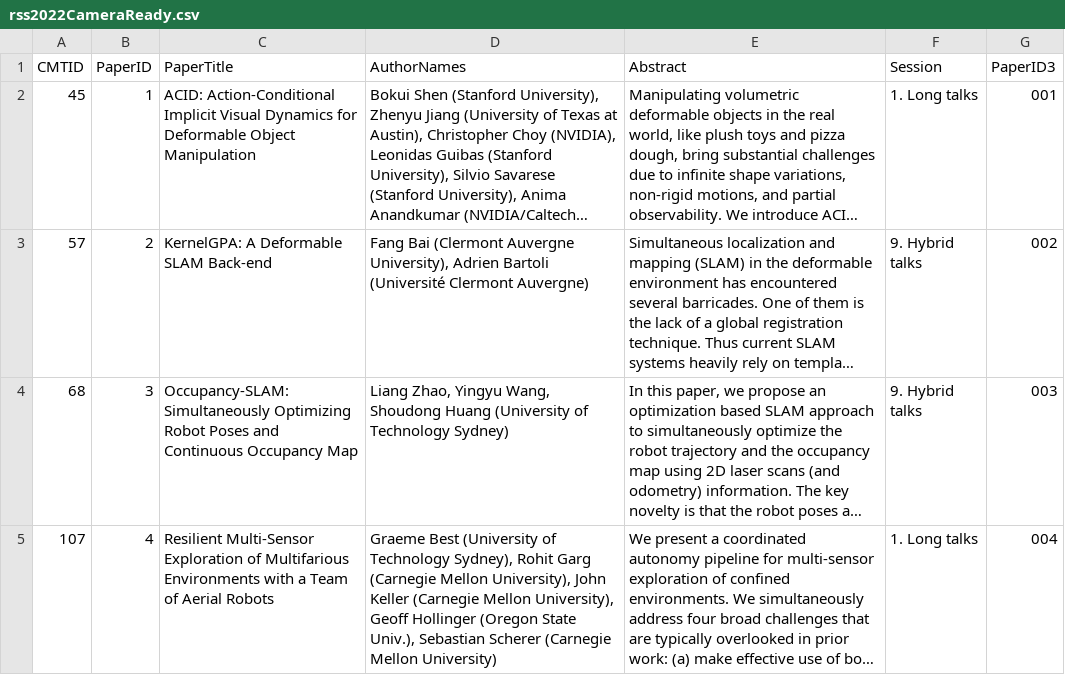
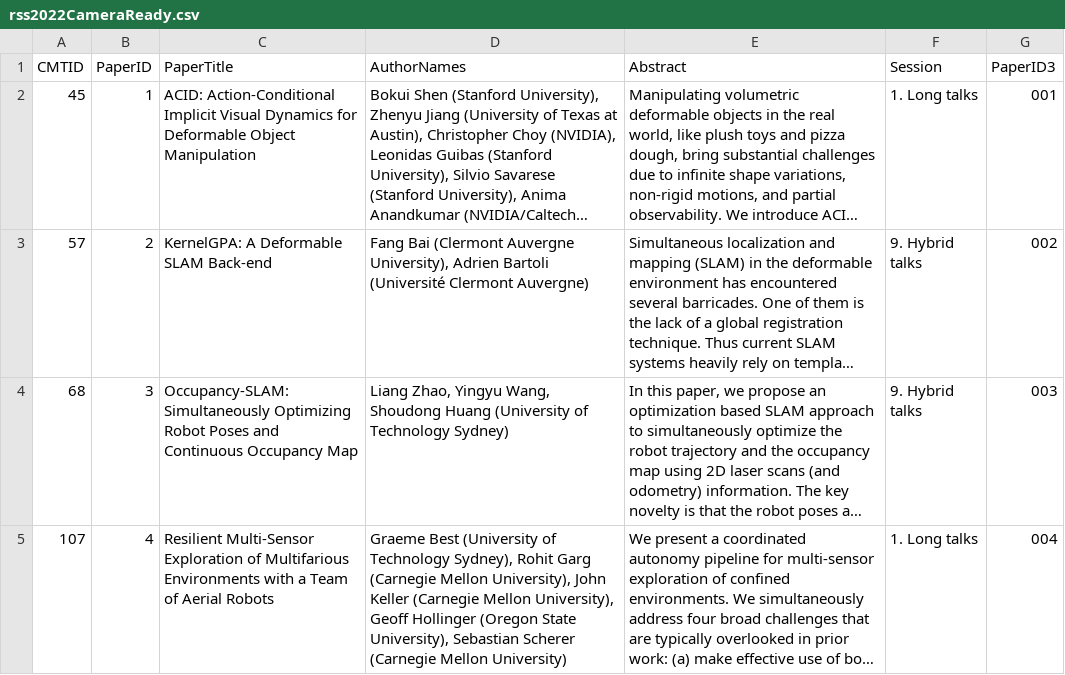
Before and after one commit to rss2023/web-prod, a CSV file: _data/rss2022CameraReady.csv, drawn as a sheet; only a part is shown; long unchanged cells end in …; the diff covers the shown part only; the diff names each change by its address in the sheet, - before the commit and + after, or states it on an @@ line.

```diff
--- a/_data/rss2022CameraReady.csv
+++ b/_data/rss2022CameraReady.csv
-D5 (AuthorNames): …(Oregon State Univ.), Sebastian Scherer…
+D5 (AuthorNames): …(Oregon State University), Sebastian Scherer…
```
Also changed, not shown: 2 edited cells elsewhere in this file, 3 other files.
